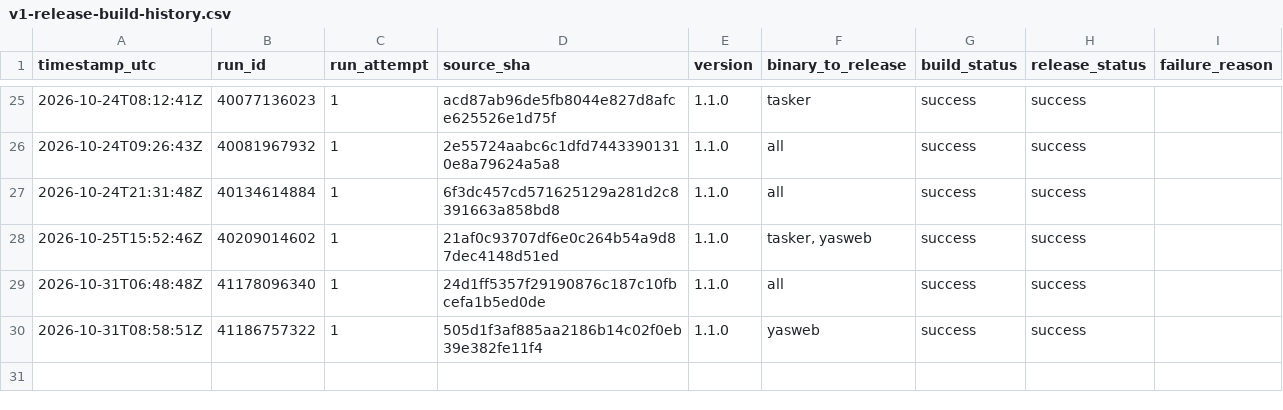
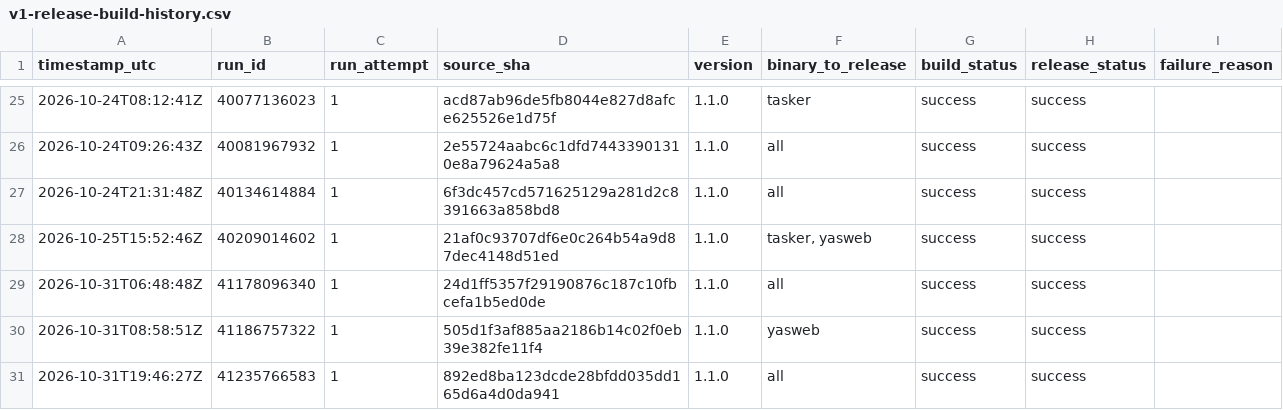
Before and after one commit to Mahmoudiismail/crm, a CSV file: md/plans/v1-release-build-history.csv, drawn as a sheet; only a part is shown, gaps mark what is left out; the diff names each change by its address in the sheet, - before the commit and + after, or states it on an @@ line.

```diff
--- a/md/plans/v1-release-build-history.csv
+++ b/md/plans/v1-release-build-history.csv
+row 31: 2026-10-31T19:46:27Z | 41235766583 | 1 | 892ed8ba123dcde28bfdd035dd165d6a4d0da941 | 1.1.0 | all | success | success
```
